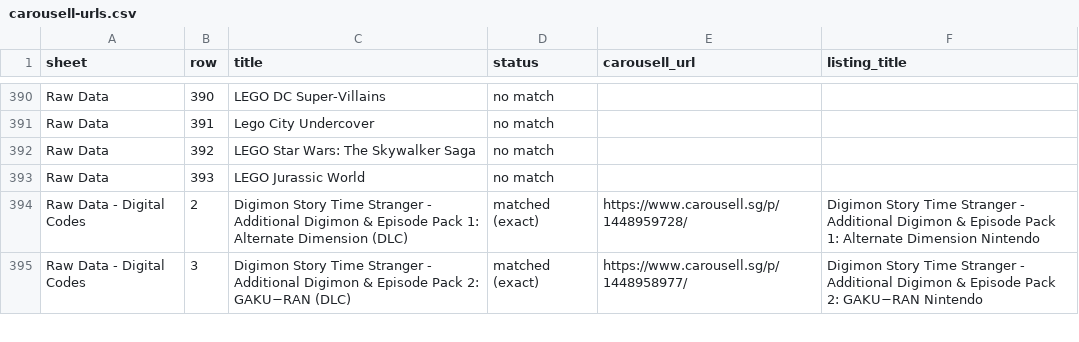
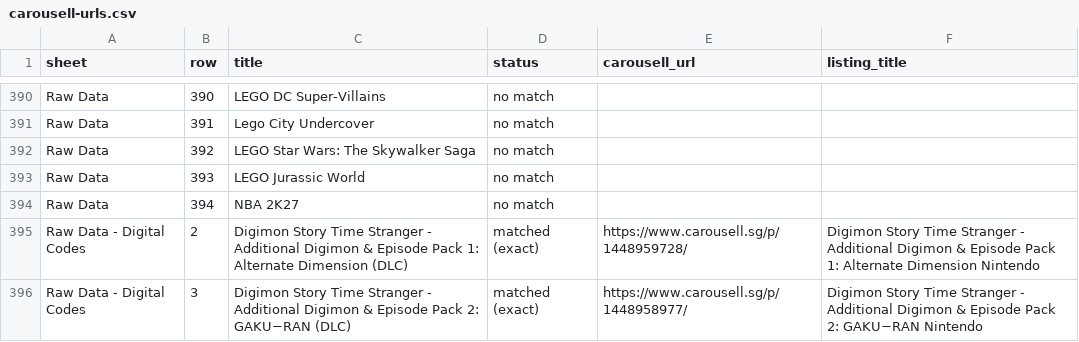
Before and after one commit to imbbloh/game-catalog, a CSV file: carousell-urls.csv, drawn as a sheet; only a part is shown, gaps mark what is left out.

```diff
--- a/carousell-urls.csv
+++ b/carousell-urls.csv
@@ -393,2 +393,3 @@ Raw Data,392,LEGO Star Wars: The Skywalker Saga,no match,,
 Raw Data,393,LEGO Jurassic World,no match,,
+Raw Data,394,NBA 2K27,no match,,
 Raw Data - Digital Codes,2,Digimon Story Time Stranger - Additional Digimon & Episode Pack 1: Alternate Dimension (DLC),matched (exact),https://www.carousell.sg/p/1448959728/,Digimon Story Time Stranger - Additional Digimon & Episode Pack 1: Alternate Dimension Nintendo
```
Also changed, not shown: carousell-urls-raw-data.tsv, 1 other file.
